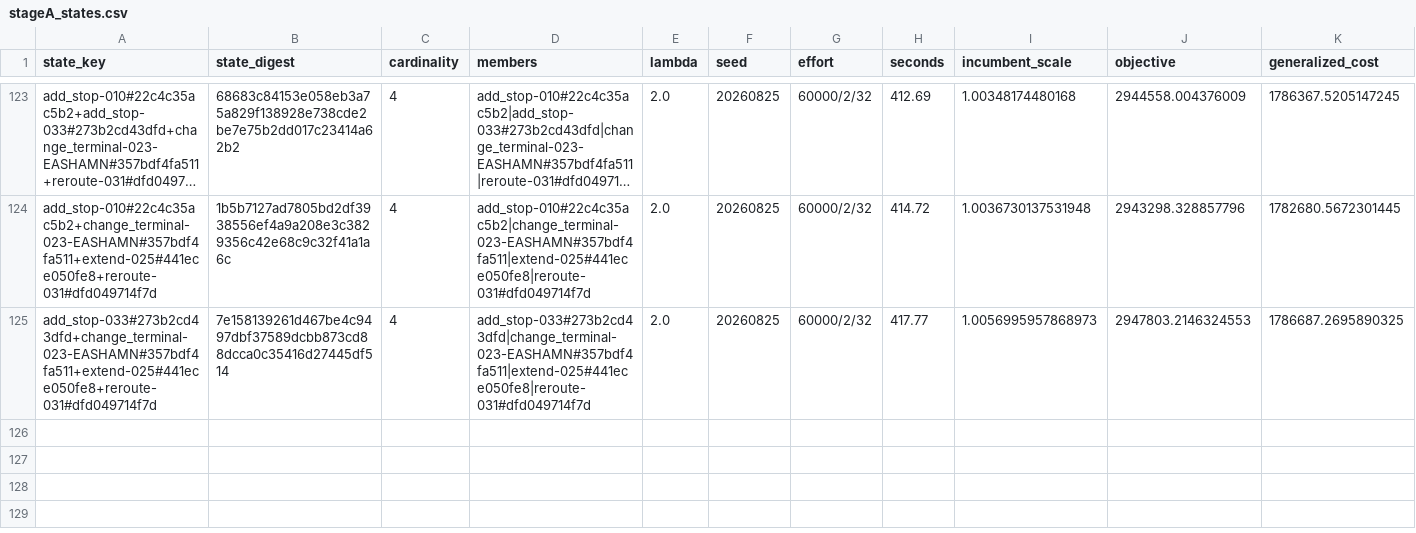
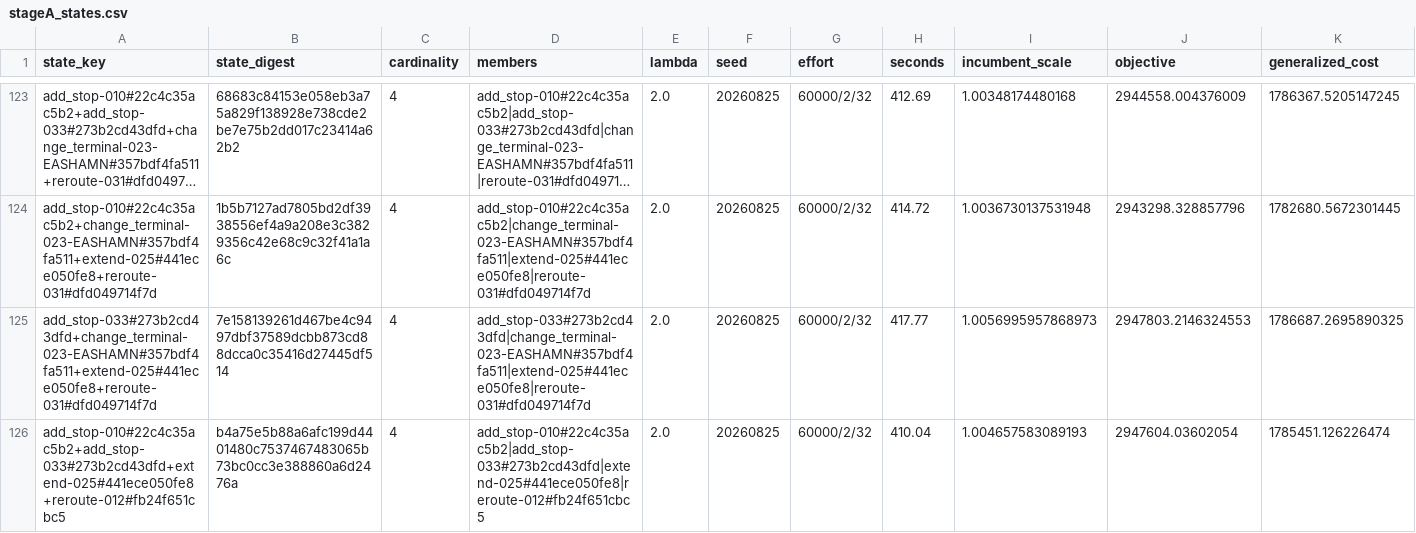
Before and after one commit to ian-gregory94/cota-route-optimization, a CSV file: outputs/exp3/stageA_states.csv, drawn as a sheet; only a part is shown, gaps mark what is left out; long unchanged cells end in …; rows hold the shown columns only; the diff names each change by its address in the sheet, - before the commit and + after, or states it on an @@ line.

```diff
--- a/outputs/exp3/stageA_states.csv
+++ b/outputs/exp3/stageA_states.csv
+row 126: add_stop-010#22c4c35ac5b2+add_stop-033#273b2cd43dfd+extend-025#441ece050fe8+reroute-012#fb24f651cbc5 | b4a75e5b88a6afc199d4401480c7537467483065b73bc0cc3e388860a6d2476a | 4 | add_stop-010#22c4c35ac5b2|add_stop-033#273b2cd43dfd|extend-025#441ece050fe8|reroute-012#fb24f651cbc5 | 2.0 | 20260825 | 60000/2/32 | 410.04 | 1.004657583089193 | 2947604.03602054 | 1785451.126226474
```
Also changed, not shown: 4 other files.
